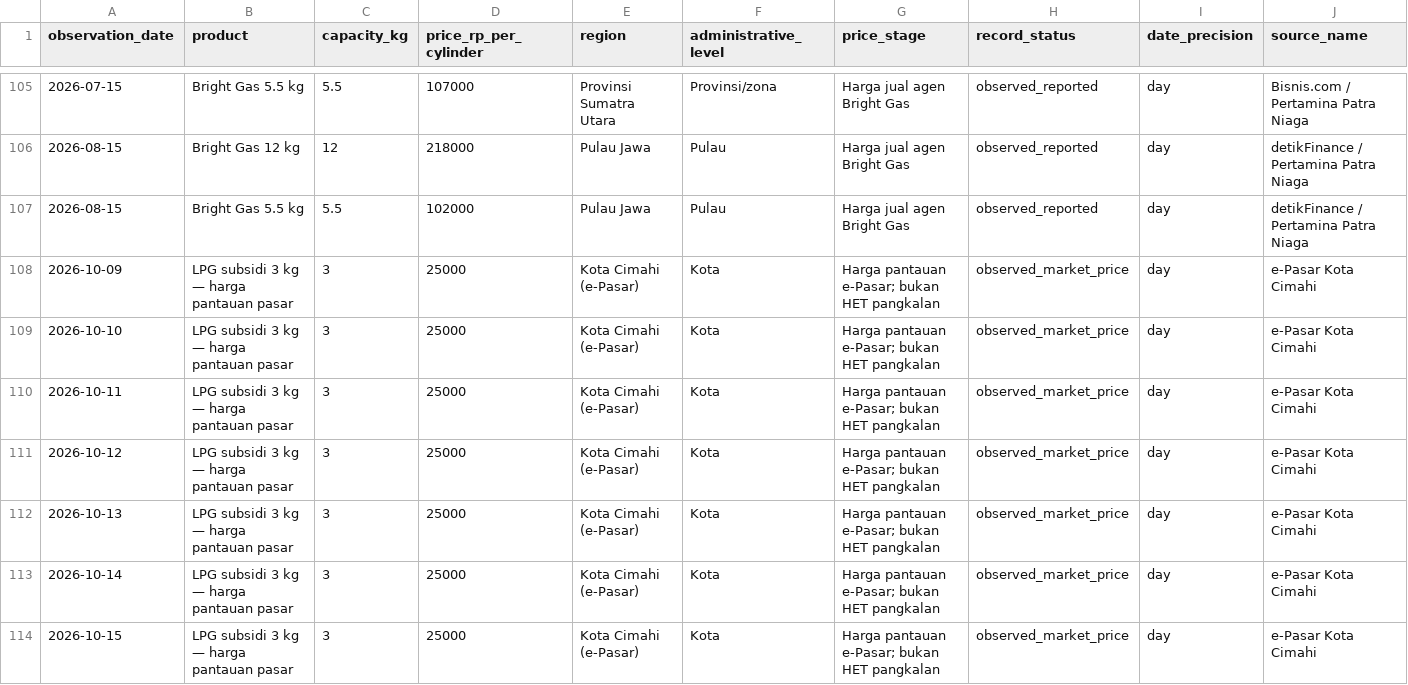
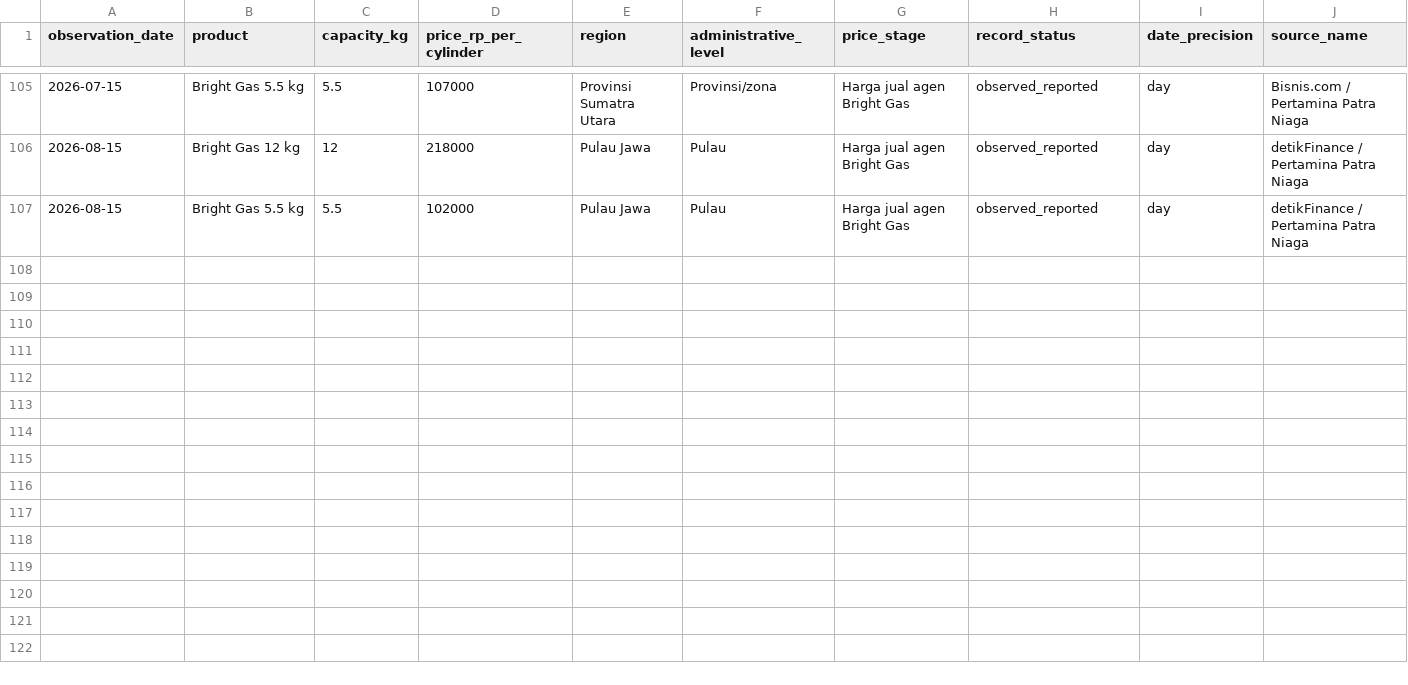
Before and after one commit to b4mz79/indonesia-economic-monitor, a CSV file: lpg_household_prices.csv, drawn as a sheet; only a part is shown, gaps mark what is left out; rows hold the shown columns only; the diff names each change by its address in the sheet, - before the commit and + after, or states it on an @@ line.

Commit message:
Separate retailer LPG price monitoring from HET reference data

```diff
--- a/lpg_household_prices.csv
+++ b/lpg_household_prices.csv
-row 108: 2026-10-09 | LPG subsidi 3 kg — harga pantauan pasar | 3 | 25000 | Kota Cimahi (e-Pasar) | Kota | Harga pantauan e-Pasar; bukan HET pangkalan | observed_market_price | day | e-Pasar Kota Cimahi
-row 109: 2026-10-10 | LPG subsidi 3 kg — harga pantauan pasar | 3 | 25000 | Kota Cimahi (e-Pasar) | Kota | Harga pantauan e-Pasar; bukan HET pangkalan | observed_market_price | day | e-Pasar Kota Cimahi
-row 110: 2026-10-11 | LPG subsidi 3 kg — harga pantauan pasar | 3 | 25000 | Kota Cimahi (e-Pasar) | Kota | Harga pantauan e-Pasar; bukan HET pangkalan | observed_market_price | day | e-Pasar Kota Cimahi
-row 111: 2026-10-12 | LPG subsidi 3 kg — harga pantauan pasar | 3 | 25000 | Kota Cimahi (e-Pasar) | Kota | Harga pantauan e-Pasar; bukan HET pangkalan | observed_market_price | day | e-Pasar Kota Cimahi
-row 112: 2026-10-13 | LPG subsidi 3 kg — harga pantauan pasar | 3 | 25000 | Kota Cimahi (e-Pasar) | Kota | Harga pantauan e-Pasar; bukan HET pangkalan | observed_market_price | day | e-Pasar Kota Cimahi
-row 113: 2026-10-14 | LPG subsidi 3 kg — harga pantauan pasar | 3 | 25000 | Kota Cimahi (e-Pasar) | Kota | Harga pantauan e-Pasar; bukan HET pangkalan | observed_market_price | day | e-Pasar Kota Cimahi
-row 114: 2026-10-15 | LPG subsidi 3 kg — harga pantauan pasar | 3 | 25000 | Kota Cimahi (e-Pasar) | Kota | Harga pantauan e-Pasar; bukan HET pangkalan | observed_market_price | day | e-Pasar Kota Cimahi
```
